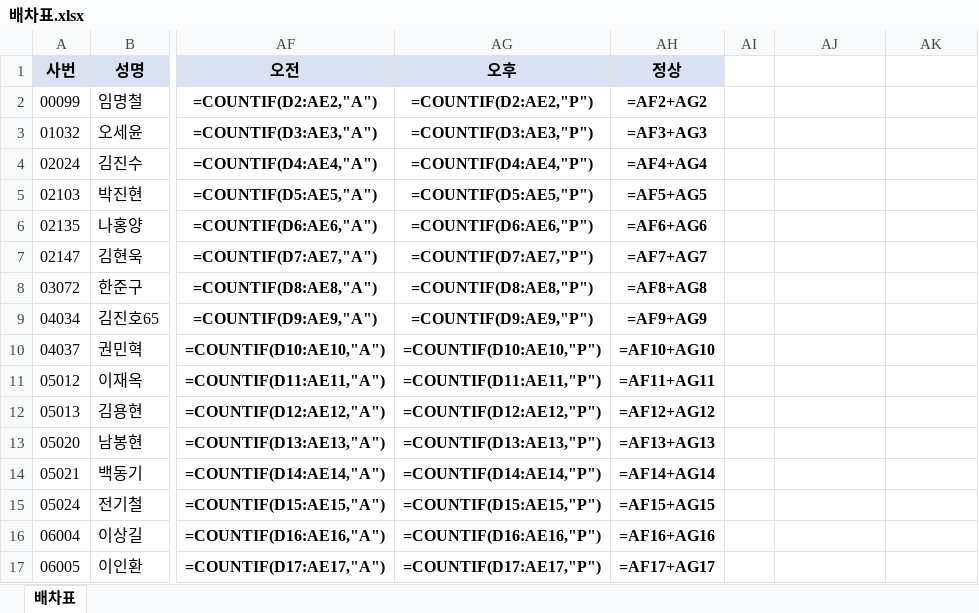
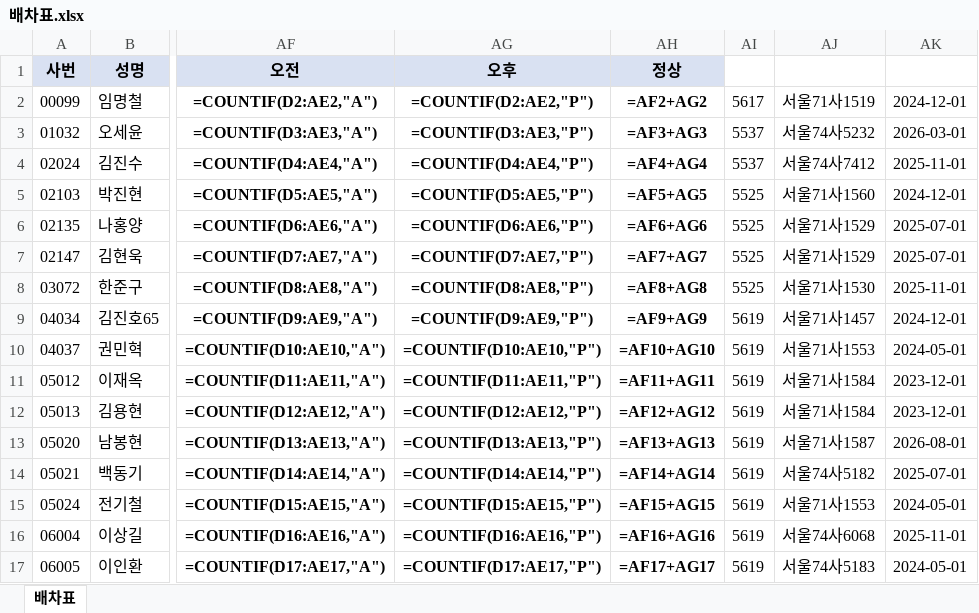
Before and after one commit to woenho-daum/newsetc2, an Excel workbook: python/배차표.xlsx, sheet 배차표, drawn as a sheet; only a part is shown, gaps mark what is left out; values as stored, in another font and other column widths than the file's, no borders; formulas without a stored value are shown as written; the diff covers the shown part only; the diff names each change by its address in the sheet, - before the commit and + after, or states it on an @@ line.

```diff
--- a/python/배차표.xlsx (sheet 배차표)
+++ b/python/배차표.xlsx (sheet 배차표)
-AI2: (empty)
+AI2: 5617
-AJ2: (empty)
+AJ2: 서울71사1519
-AK2: (empty)
+AK2: 2024-12-01
-AI3:AI4: (empty)
+AI3:AI4: 5537
-AJ3: (empty)
+AJ3: 서울74사5232
-AK3: (empty)
+AK3: 2026-03-01
-AJ4: (empty)
+AJ4: 서울74사7412
-AK4: (empty)
+AK4: 2025-11-01
-AI5:AI8: (empty)
+AI5:AI8: 5525
-AJ5: (empty)
+AJ5: 서울71사1560
-AK5: (empty)
+AK5: 2024-12-01
-AJ6:AJ7: (empty)
+AJ6:AJ7: 서울71사1529
-AK6:AK7: (empty)
+AK6:AK7: 2025-07-01
-AJ8: (empty)
+AJ8: 서울71사1530
-AK8: (empty)
+AK8: 2025-11-01
-AI9:AI17: (empty)
+AI9:AI17: 5619
-AJ9: (empty)
+AJ9: 서울71사1457
-AK9: (empty)
+AK9: 2024-12-01
-AJ10: (empty)
+AJ10: 서울71사1553
-AK10: (empty)
+AK10: 2024-05-01
-AJ11:AJ12: (empty)
+AJ11:AJ12: 서울71사1584
-AK11:AK12: (empty)
+AK11:AK12: 2023-12-01
-AJ13: (empty)
+AJ13: 서울71사1587
-AK13: (empty)
+AK13: 2026-08-01
-AJ14: (empty)
+AJ14: 서울74사5182
-AK14: (empty)
+AK14: 2025-07-01
-AJ15: (empty)
+AJ15: 서울71사1553
-AK15: (empty)
+AK15: 2024-05-01
-AJ16: (empty)
+AJ16: 서울74사6068
-AK16: (empty)
+AK16: 2025-11-01
-AJ17: (empty)
+AJ17: 서울74사5183
-AK17: (empty)
+AK17: 2024-05-01
```
Also changed, not shown: 509 edited cells elsewhere in this sheet, 1 other file.
